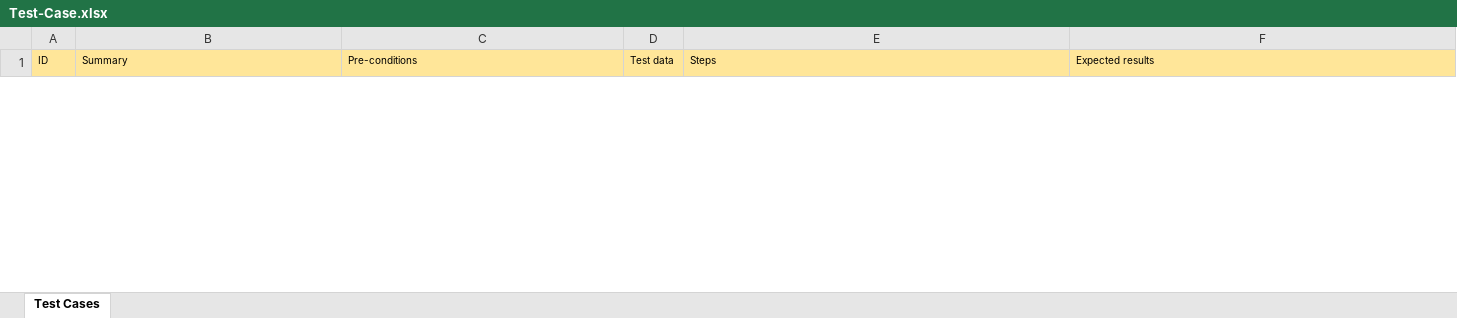
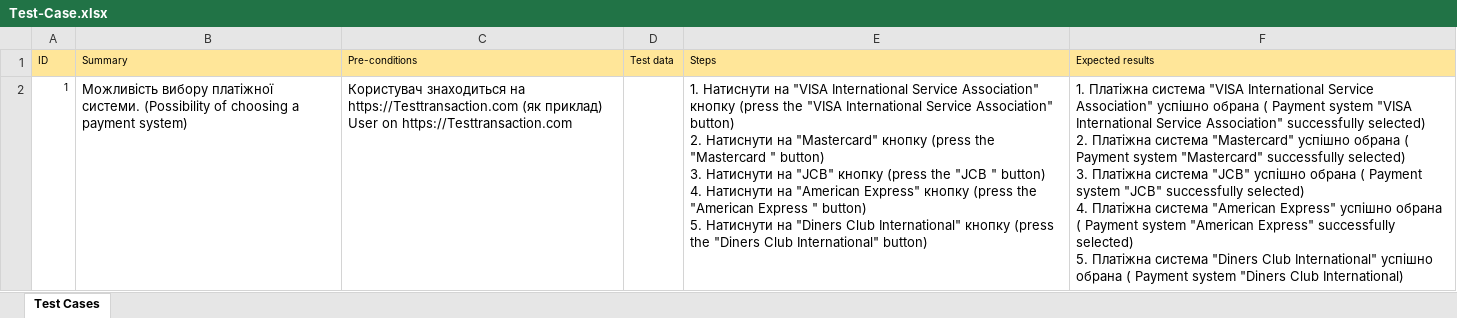
Before and after one commit to EasyPlease/Test-Cases, an Excel workbook: Test-Case.xlsx, sheet Test Cases, drawn as a sheet; only a part is shown; values as stored, in another font and other column widths than the file's, no borders; ↵ is a line break in a cell; the diff covers the shown part only; the diff names each change by its address in the sheet, - before the commit and + after, or states it on an @@ line.

```diff
--- a/Test-Case.xlsx (sheet Test Cases)
+++ b/Test-Case.xlsx (sheet Test Cases)
+row 2: 1 | Можливість вибору платіжної системи. (Possibility of choosing a payment system) | Користувач знаходиться на https://Testtransaction.com (як приклад) User on https://Testtransaction.com |  | 1. Натиснути на "VISA International Service Association" кнопку (press the "VISA International Service Association" button) ↵ 2. Натиснути на "Mastercard" кнопку (press the "Mastercard " button) ↵ 3. Натиснути на "JCB" кнопку (press the "JCB " button) ↵ 4. Натиснути на "American Express" кнопку (press the "American Express " button) ↵ 5. Натиснути на "Diners Club International" кнопку (press the "Diners Club International" button) | 1. Платіжна система "VISA International Service Association" успішно обрана ( Payment system "VISA International Service Association" successfully selected) ↵ 2. Платіжна система "Mastercard" успішно обрана ( Payment system "Mastercard" successfully selected) ↵ 3. Платіжна система "JCB" успішно обрана ( Payment system "JCB" successfully selected) ↵ 4. Платіжна система "American Express" успішно обрана ( Payment system "American Express" successfully selected) ↵ 5. Платіжна система "Diners Club International" успішно обрана ( Payment system "Diners Club International)
```
Also changed, not shown: 1 removed row elsewhere in this sheet, Test-Case2.xlsx, 5 other files.
